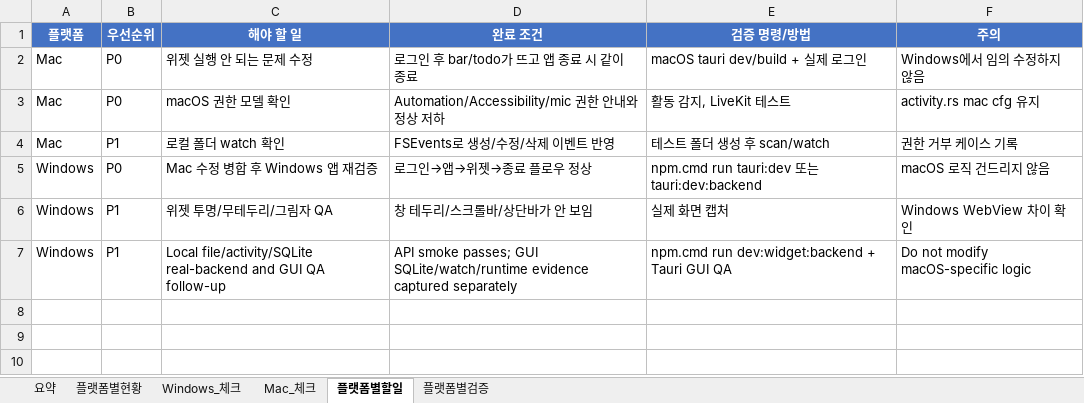
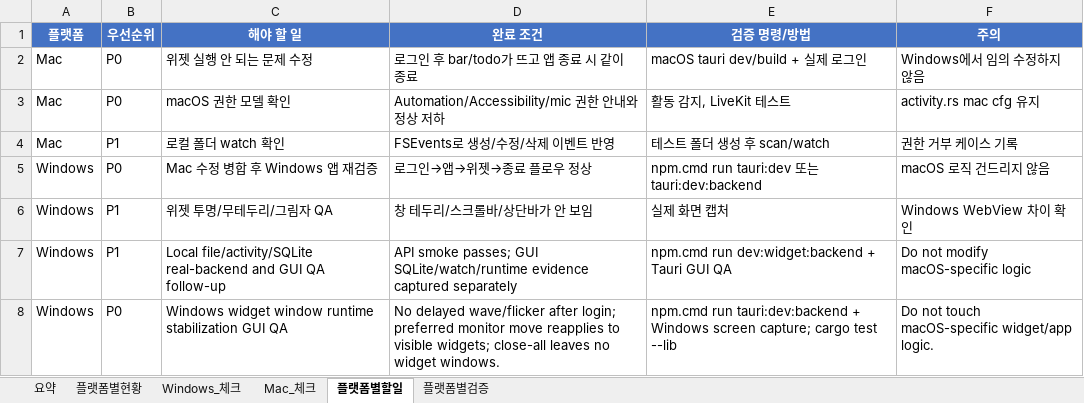
Before and after one commit to kosta-dev-sjh/bubli-frontend, an Excel workbook: docs/tauri-widget-platform-split-checklist-2026-07-03.xlsx, sheet 플랫폼별할일, drawn as a sheet; values as stored, in another font and other column widths than the file's, no borders; table styles not drawn; the diff names each change by its address in the sheet, - before the commit and + after, or states it on an @@ line.

```diff
--- a/docs/tauri-widget-platform-split-checklist-2026-07-03.xlsx (sheet 플랫폼별할일)
+++ b/docs/tauri-widget-platform-split-checklist-2026-07-03.xlsx (sheet 플랫폼별할일)
+row 8: Windows | P0 | Windows widget window runtime stabilization GUI QA | No delayed wave/flicker after login; preferred monitor move reapplies to visible widgets; close-all leaves no widget windows. | npm.cmd run tauri:dev:backend + Windows screen capture; cargo test --lib | Do not touch macOS-specific widget/app logic.
```
Also changed, not shown: sheet 플랫폼별현황, sheet Windows_체크, sheet 플랫폼별검증, sheet 요약, 1 other file.
